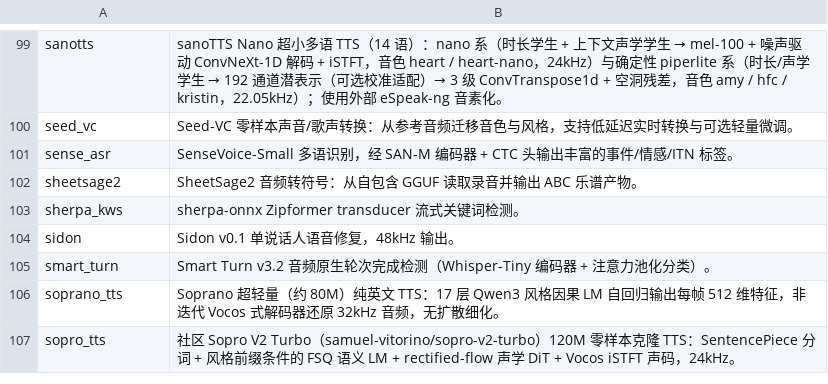
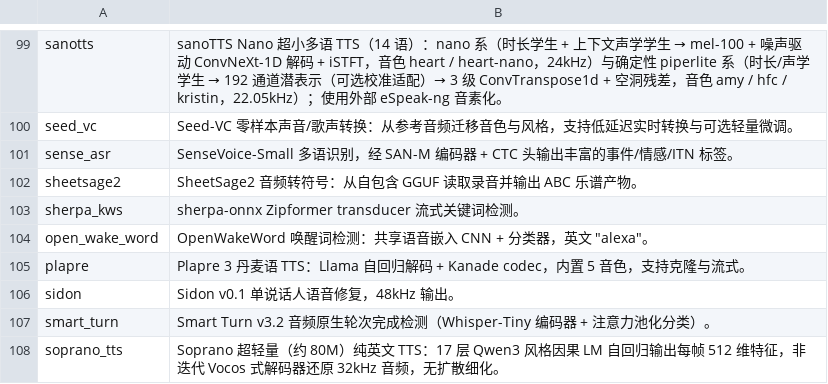
Before and after one commit to launcher-rs/audio-cpp-rs, a TSV file: scripts/model-desc-zh.tsv, drawn as a sheet; only a part is shown, gaps mark what is left out; the shorter side is filled out with more unchanged rows.

Commit message:
升级 audio.cpp submodule 到 ccdbe769 并新增 plapre / open_wake_word 模型族

```diff
--- a/scripts/model-desc-zh.tsv
+++ b/scripts/model-desc-zh.tsv
@@ -103,2 +103,4 @@ sheetsage2	SheetSage2 音频转符号：从自包含 GGUF 读取录音并输出
 sherpa_kws	sherpa-onnx Zipformer transducer 流式关键词检测。
+open_wake_word	OpenWakeWord 唤醒词检测：共享语音嵌入 CNN + 分类器，英文 "alexa"。
+plapre	Plapre 3 丹麦语 TTS：Llama 自回归解码 + Kanade codec，内置 5 音色，支持克隆与流式。
 sidon	Sidon v0.1 单说话人语音修复，48kHz 输出。
```
Also changed, not shown: 7 other files.
